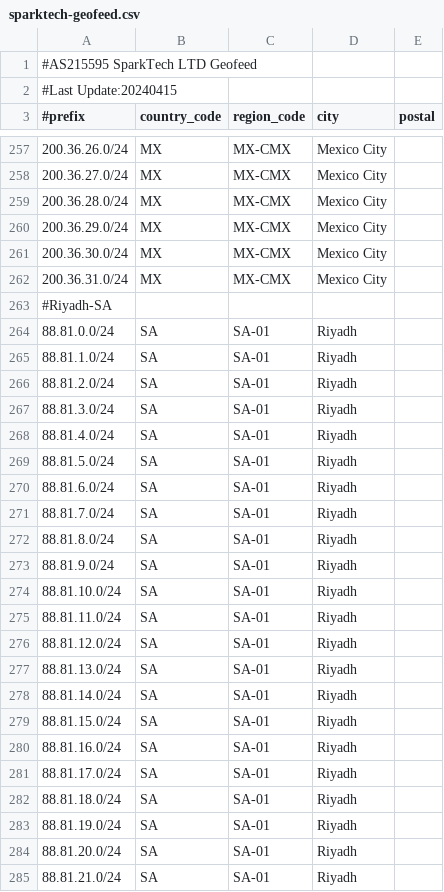
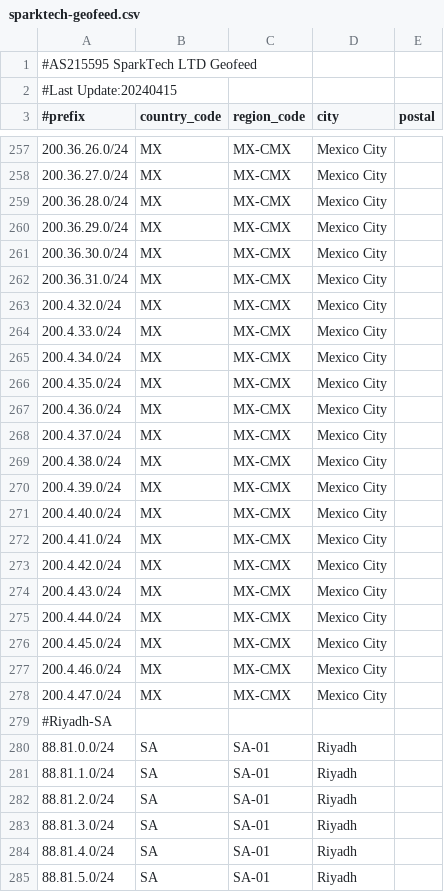
Before and after one commit to SparktTech/sparktech-geofeed, a CSV file: sparktech-geofeed.csv, drawn as a sheet; only a part is shown, gaps mark what is left out; the shorter side is filled out with more unchanged rows; the diff names each change by its address in the sheet, - before the commit and + after, or states it on an @@ line.

Commit message:
Update sparktech-geofeed.csv

```diff
--- a/sparktech-geofeed.csv
+++ b/sparktech-geofeed.csv
+row 263: 200.4.32.0/24 | MX | MX-CMX | Mexico City
+row 264: 200.4.33.0/24 | MX | MX-CMX | Mexico City
+row 265: 200.4.34.0/24 | MX | MX-CMX | Mexico City
+row 266: 200.4.35.0/24 | MX | MX-CMX | Mexico City
+row 267: 200.4.36.0/24 | MX | MX-CMX | Mexico City
+row 268: 200.4.37.0/24 | MX | MX-CMX | Mexico City
+row 269: 200.4.38.0/24 | MX | MX-CMX | Mexico City
+row 270: 200.4.39.0/24 | MX | MX-CMX | Mexico City
+row 271: 200.4.40.0/24 | MX | MX-CMX | Mexico City
+row 272: 200.4.41.0/24 | MX | MX-CMX | Mexico City
+row 273: 200.4.42.0/24 | MX | MX-CMX | Mexico City
+row 274: 200.4.43.0/24 | MX | MX-CMX | Mexico City
+row 275: 200.4.44.0/24 | MX | MX-CMX | Mexico City
+row 276: 200.4.45.0/24 | MX | MX-CMX | Mexico City
+row 277: 200.4.46.0/24 | MX | MX-CMX | Mexico City
+row 278: 200.4.47.0/24 | MX | MX-CMX | Mexico City
```
